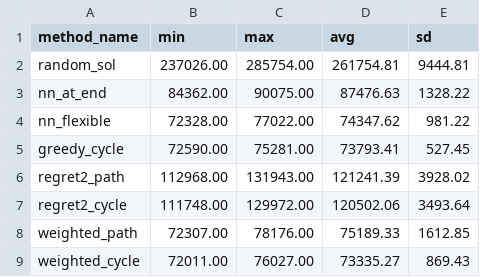
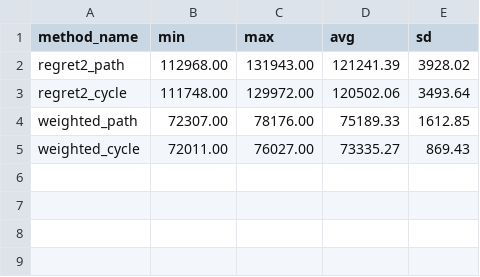
Before and after one commit to Flat-Earther/Evolutionary-Computation, a CSV file: lab-02-greedy-regret-heuristics/evaluation/TSPA_stats.csv, drawn as a sheet; the diff names each change by its address in the sheet, - before the commit and + after, or states it on an @@ line.

```diff
--- a/lab-02-greedy-regret-heuristics/evaluation/TSPA_stats.csv
+++ b/lab-02-greedy-regret-heuristics/evaluation/TSPA_stats.csv
-row 2: random_sol | 237026.00 | 285754.00 | 261754.81 | 9444.81
-row 3: nn_at_end | 84362.00 | 90075.00 | 87476.63 | 1328.22
-row 4: nn_flexible | 72328.00 | 77022.00 | 74347.62 | 981.22
-row 5: greedy_cycle | 72590.00 | 75281.00 | 73793.41 | 527.45
```
Also changed, not shown: lab-02-greedy-regret-heuristics/evaluation/TSPB_stats.csv, 37 other files.
